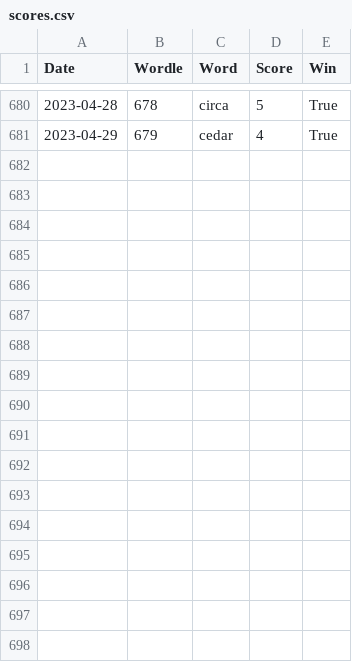
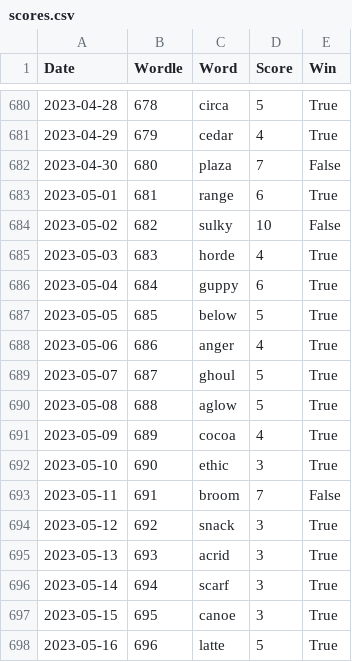
Before and after one commit to madisoncagle/Wordle, a CSV file: Wordle/data/scores.csv, drawn as a sheet; only a part is shown, gaps mark what is left out; the diff names each change by its address in the sheet, - before the commit and + after, or states it on an @@ line.

Commit message:
Play new words

```diff
--- a/Wordle/data/scores.csv
+++ b/Wordle/data/scores.csv
+row 682: 2023-04-30 | 680 | plaza | 7 | False
+row 683: 2023-05-01 | 681 | range | 6 | True
+row 684: 2023-05-02 | 682 | sulky | 10 | False
+row 685: 2023-05-03 | 683 | horde | 4 | True
+row 686: 2023-05-04 | 684 | guppy | 6 | True
+row 687: 2023-05-05 | 685 | below | 5 | True
+row 688: 2023-05-06 | 686 | anger | 4 | True
+row 689: 2023-05-07 | 687 | ghoul | 5 | True
+row 690: 2023-05-08 | 688 | aglow | 5 | True
+row 691: 2023-05-09 | 689 | cocoa | 4 | True
+row 692: 2023-05-10 | 690 | ethic | 3 | True
+row 693: 2023-05-11 | 691 | broom | 7 | False
+row 694: 2023-05-12 | 692 | snack | 3 | True
+row 695: 2023-05-13 | 693 | acrid | 3 | True
+row 696: 2023-05-14 | 694 | scarf | 3 | True
+row 697: 2023-05-15 | 695 | canoe | 3 | True
+row 698: 2023-05-16 | 696 | latte | 5 | True
```
Also changed, not shown: Wordle/data/file_of_shame.csv, 1 other file.
